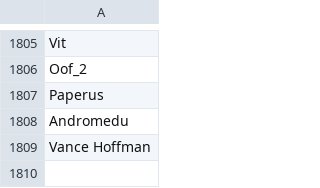
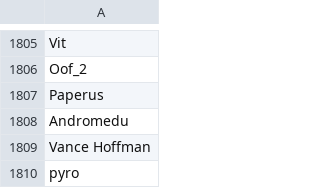
Before and after one commit to th330p-prog/PlayerList, a CSV file: PlayerList.csv, drawn as a sheet; only a part is shown, gaps mark what is left out.

Commit message:
Add player pyro

```diff
--- a/PlayerList.csv
+++ b/PlayerList.csv
@@ -1809 +1809,2 @@ Andromedu
 Vance Hoffman
+pyro
```
